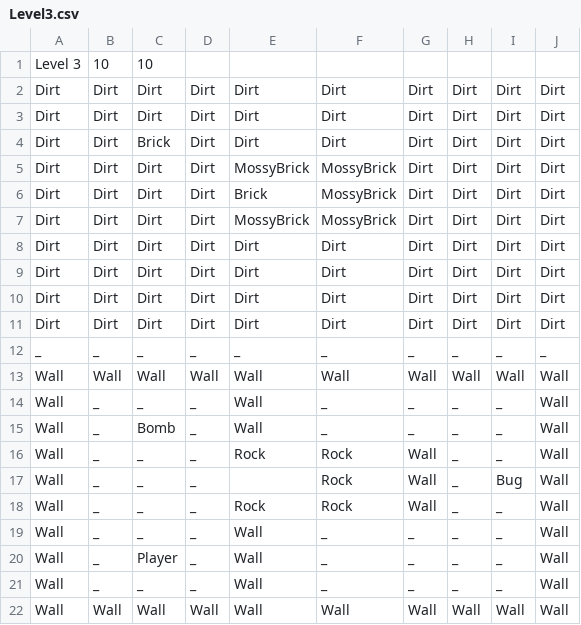
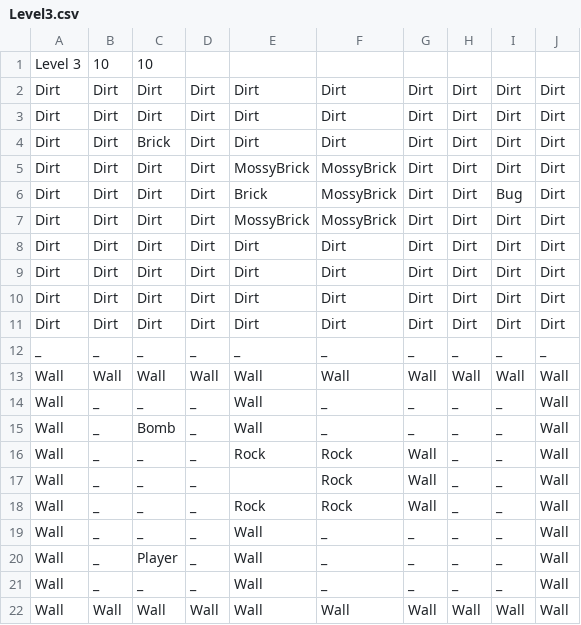
Before and after one commit to FuchanKay/Sprint-1, a CSV file: Sprint-1-Game/Content/Levels/Level3.csv, drawn as a sheet.

```diff
--- a/Sprint-1-Game/Content/Levels/Level3.csv
+++ b/Sprint-1-Game/Content/Levels/Level3.csv
@@ -5,3 +5,3 @@ Dirt,Dirt,Brick,Dirt,Dirt,Dirt,Dirt,Dirt,Dirt,Dirt
 Dirt,Dirt,Dirt,Dirt,MossyBrick,MossyBrick,Dirt,Dirt,Dirt,Dirt
-Dirt,Dirt,Dirt,Dirt,Brick,MossyBrick,Dirt,Dirt,Dirt,Dirt
+Dirt,Dirt,Dirt,Dirt,Brick,MossyBrick,Dirt,Dirt,Bug,Dirt
 Dirt,Dirt,Dirt,Dirt,MossyBrick,MossyBrick,Dirt,Dirt,Dirt,Dirt
@@ -16,3 +16,3 @@ Wall,_,Bomb,_,Wall,_,_,_,_,Wall
 Wall,_,_,_,Rock,Rock,Wall,_,_,Wall
-Wall,_,_,_,,Rock,Wall,_,Bug,Wall
+Wall,_,_,_,,Rock,Wall,_,_,Wall
 Wall,_,_,_,Rock,Rock,Wall,_,_,Wall
```
Also changed, not shown: Sprint-1-Game/Content/Levels/Level2.csv, Sprint-1-Game/Content/Levels/Level4.csv, 1 other file.
